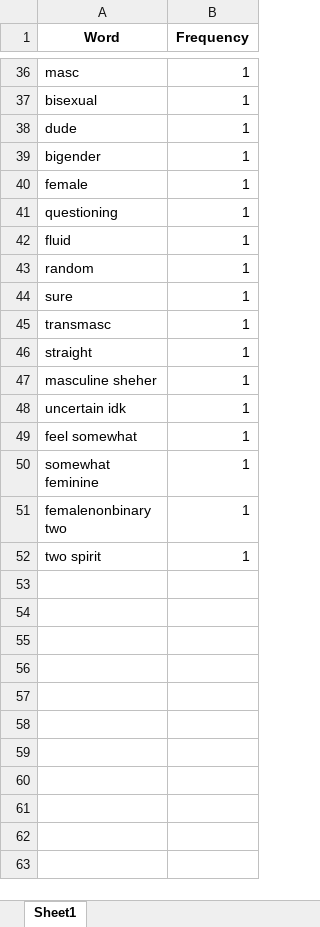
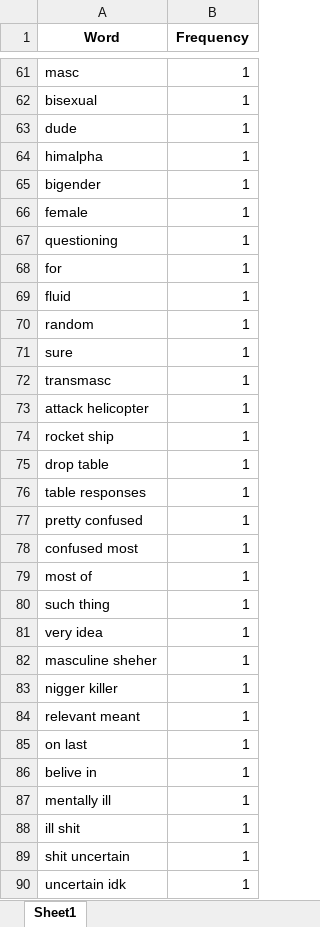
Before and after one commit to chesun/csac, an Excel workbook: fig/learn/gi_freq.xlsx, sheet Sheet1, drawn as a sheet; only a part is shown, gaps mark what is left out; the shorter side is filled out with more unchanged rows; values as stored, in another font and other column widths than the file's, no borders; addresses are those after the commit; the diff covers the shown part only; the diff names each change by its address in the sheet, - before the commit and + after, or states it on an @@ line.

```diff
--- a/fig/learn/gi_freq.xlsx (sheet Sheet1)
+++ b/fig/learn/gi_freq.xlsx (sheet Sheet1)
+row 64: himalpha | 1
+row 68: for | 1
+row 73: attack helicopter | 1
+row 74: rocket ship | 1
+row 75: drop table | 1
+row 76: table responses | 1
+row 77: pretty confused | 1
+row 78: confused most | 1
+row 79: most of | 1
-A80 (Word): straight
+A80 (Word): such thing
+row 81: very idea | 1
+row 83: nigger killer | 1
+row 84: relevant meant | 1
+row 85: on last | 1
+row 86: belive in | 1
+row 87: mentally ill | 1
+row 88: ill shit | 1
+row 89: shit uncertain | 1
```
Also changed, not shown: 34 added rows, 2 removed rows and 4 edited cells elsewhere in this sheet, fig/learn/so_freq.xlsx, 6 other files.
